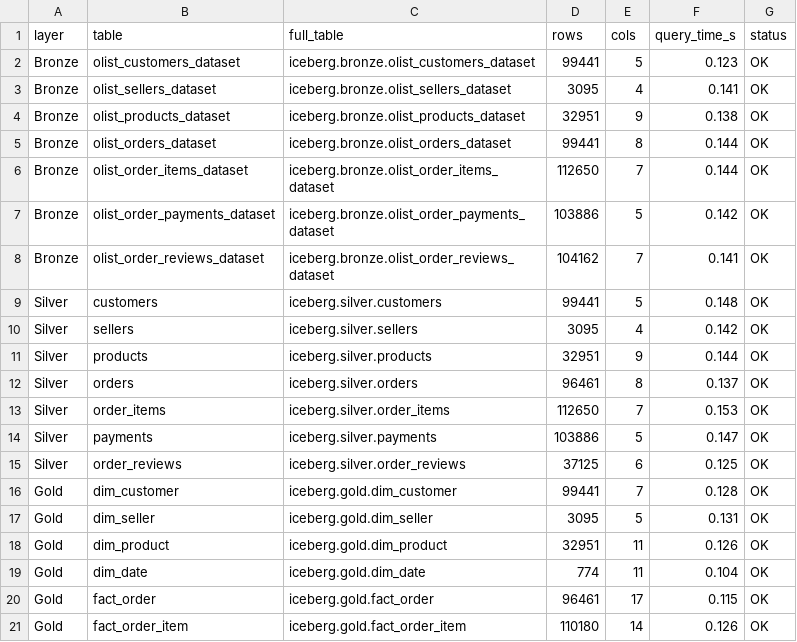
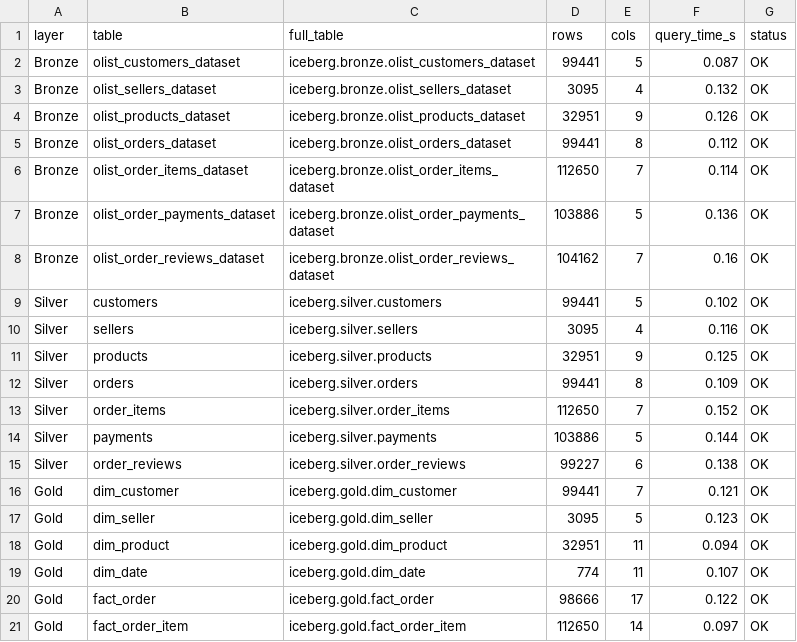
Before and after one commit to hosi04/tlcn-lakehouse, a CSV file: experiments/results/etl_benchmark.csv, drawn as a sheet.

```diff
--- a/experiments/results/etl_benchmark.csv
+++ b/experiments/results/etl_benchmark.csv
@@ -1,21 +1,21 @@
 layer,table,full_table,rows,cols,query_time_s,status
-Bronze,olist_customers_dataset,iceberg.bronze.olist_customers_dataset,99441,5,0.123,OK
-Bronze,olist_sellers_dataset,iceberg.bronze.olist_sellers_dataset,3095,4,0.141,OK
-Bronze,olist_products_dataset,iceberg.bronze.olist_products_dataset,32951,9,0.138,OK
-Bronze,olist_orders_dataset,iceberg.bronze.olist_orders_dataset,99441,8,0.144,OK
-Bronze,olist_order_items_dataset,iceberg.bronze.olist_order_items_dataset,112650,7,0.144,OK
-Bronze,olist_order_payments_dataset,iceberg.bronze.olist_order_payments_dataset,103886,5,0.142,OK
-Bronze,olist_order_reviews_dataset,iceberg.bronze.olist_order_reviews_dataset,104162,7,0.141,OK
-Silver,customers,iceberg.silver.customers,99441,5,0.148,OK
-Silver,sellers,iceberg.silver.sellers,3095,4,0.142,OK
-Silver,products,iceberg.silver.products,32951,9,0.144,OK
-Silver,orders,iceberg.silver.orders,96461,8,0.137,OK
-Silver,order_items,iceberg.silver.order_items,112650,7,0.153,OK
-Silver,payments,iceberg.silver.payments,103886,5,0.147,OK
-Silver,order_reviews,iceberg.silver.order_reviews,37125,6,0.125,OK
-Gold,dim_customer,iceberg.gold.dim_customer,99441,7,0.128,OK
-Gold,dim_seller,iceberg.gold.dim_seller,3095,5,0.131,OK
-Gold,dim_product,iceberg.gold.dim_product,32951,11,0.126,OK
-Gold,dim_date,iceberg.gold.dim_date,774,11,0.104,OK
-Gold,fact_order,iceberg.gold.fact_order,96461,17,0.115,OK
-Gold,fact_order_item,iceberg.gold.fact_order_item,110180,14,0.126,OK
+Bronze,olist_customers_dataset,iceberg.bronze.olist_customers_dataset,99441,5,0.087,OK
+Bronze,olist_sellers_dataset,iceberg.bronze.olist_sellers_dataset,3095,4,0.132,OK
+Bronze,olist_products_dataset,iceberg.bronze.olist_products_dataset,32951,9,0.126,OK
+Bronze,olist_orders_dataset,iceberg.bronze.olist_orders_dataset,99441,8,0.112,OK
+Bronze,olist_order_items_dataset,iceberg.bronze.olist_order_items_dataset,112650,7,0.114,OK
+Bronze,olist_order_payments_dataset,iceberg.bronze.olist_order_payments_dataset,103886,5,0.136,OK
+Bronze,olist_order_reviews_dataset,iceberg.bronze.olist_order_reviews_dataset,104162,7,0.16,OK
+Silver,customers,iceberg.silver.customers,99441,5,0.102,OK
+Silver,sellers,iceberg.silver.sellers,3095,4,0.116,OK
+Silver,products,iceberg.silver.products,32951,9,0.125,OK
+Silver,orders,iceberg.silver.orders,99441,8,0.109,OK
+Silver,order_items,iceberg.silver.order_items,112650,7,0.152,OK
+Silver,payments,iceberg.silver.payments,103886,5,0.144,OK
+Silver,order_reviews,iceberg.silver.order_reviews,99227,6,0.138,OK
+Gold,dim_customer,iceberg.gold.dim_customer,99441,7,0.121,OK
+Gold,dim_seller,iceberg.gold.dim_seller,3095,5,0.123,OK
+Gold,dim_product,iceberg.gold.dim_product,32951,11,0.094,OK
+Gold,dim_date,iceberg.gold.dim_date,774,11,0.107,OK
+Gold,fact_order,iceberg.gold.fact_order,98666,17,0.122,OK
+Gold,fact_order_item,iceberg.gold.fact_order_item,112650,14,0.097,OK
```
Also changed, not shown: 9 other files.
